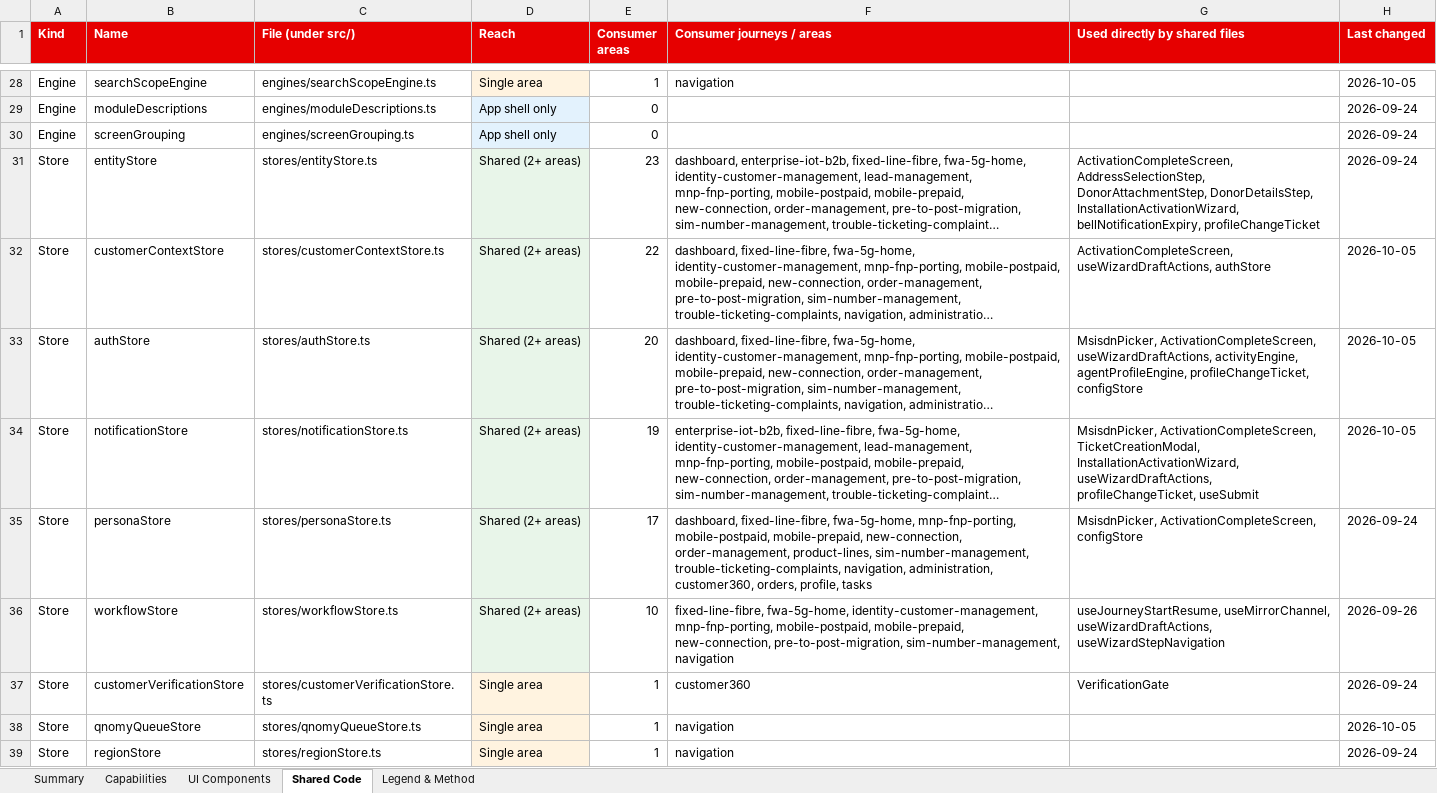
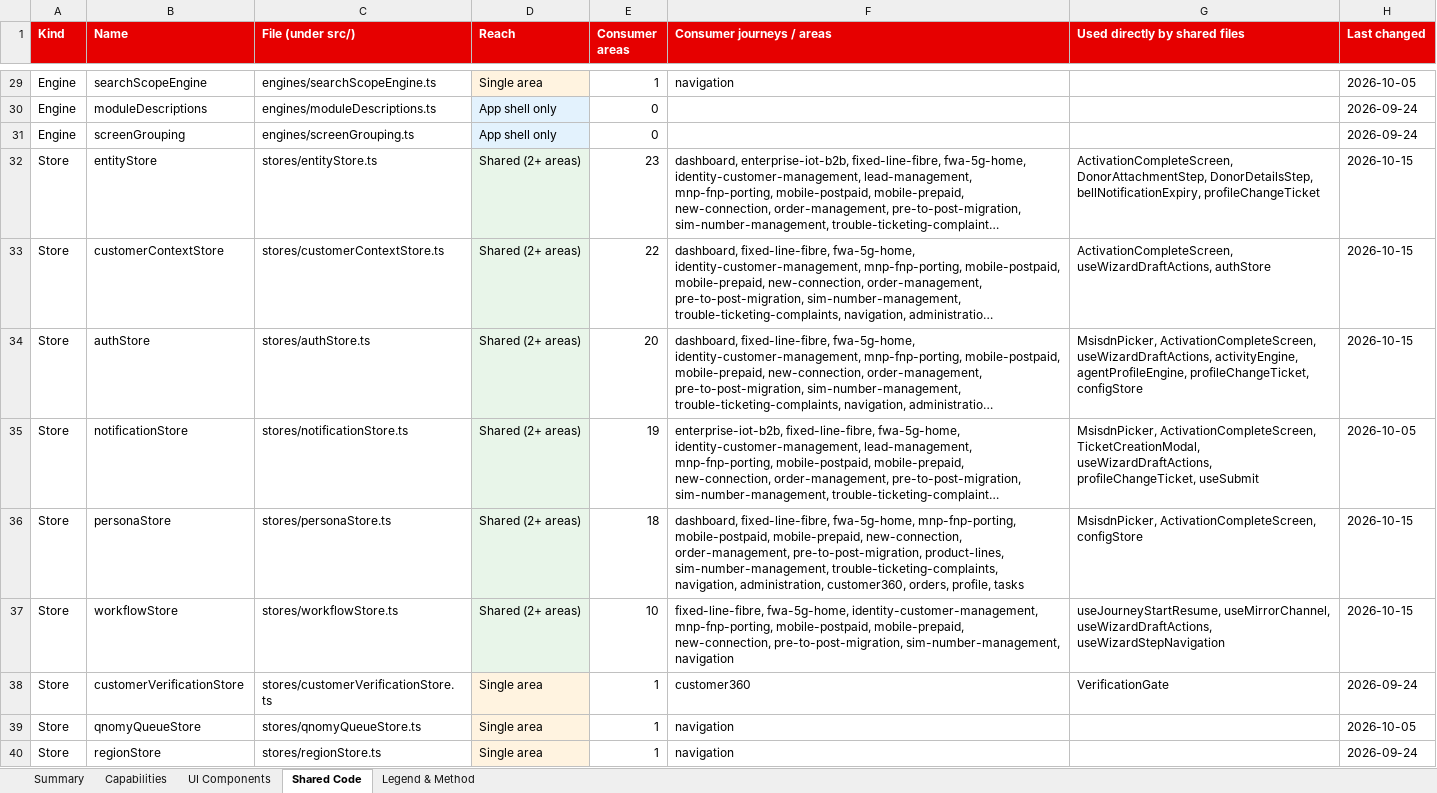
Before and after one commit to parithys/vfq-dxp, an Excel workbook: vfq-dxp-app/reference/outputs/Reusable_Capabilities_Inventory_Reference.xlsx, sheet Shared Code, drawn as a sheet; only a part is shown, gaps mark what is left out; long unchanged cells end in …; values as stored, in another font and other column widths than the file's, no borders; addresses are those after the commit; the diff covers the shown part only; the diff names each change by its address in the sheet, - before the commit and + after, or states it on an @@ line.

```diff
--- a/vfq-dxp-app/reference/outputs/Reusable_Capabilities_Inventory_Reference.xlsx (sheet Shared Code)
+++ b/vfq-dxp-app/reference/outputs/Reusable_Capabilities_Inventory_Reference.xlsx (sheet Shared Code)
-G32 (Used directly by shared files): ActivationCompleteScreen, AddressSelectionStep, DonorAttachmentStep, DonorDetailsStep, InstallationActivationWizard, bellNotificationExpiry, profileChangeTicket
+G32 (Used directly by shared files): ActivationCompleteScreen, DonorAttachmentStep, DonorDetailsStep, bellNotificationExpiry, profileChangeTicket
-H32 (Last changed): 2026-09-24
+H32 (Last changed): 2026-10-15
-H33:H34 (Last changed): 2026-10-05
+H33:H34 (Last changed): 2026-10-15
-G35 (Used directly by shared files): …ActivationCompleteScreen, TicketCreationModal, InstallationActivationWizard, useWizardDraftActions, profileChangeTicket,…
+G35 (Used directly by shared files): …ActivationCompleteScreen, TicketCreationModal, useWizardDraftActions, profileChangeTicket,…
-E36 (Consumer areas): 17
+E36 (Consumer areas): 18
-F36 (Consumer journeys / areas): …new-connection, order-management, product-lines, sim-number-management,…
+F36 (Consumer journeys / areas): …new-connection, order-management, pre-to-post-migration, product-lines, sim-number-management,…
-H36 (Last changed): 2026-09-24
+H36 (Last changed): 2026-10-15
-H37 (Last changed): 2026-09-26
+H37 (Last changed): 2026-10-15
```
Also changed, not shown: 6 added rows, 3 removed rows and 30 edited cells elsewhere in this sheet, sheet UI Components, sheet Capabilities, sheet Summary, vfq-dxp-app/reference/outputs/01 Test_Data.xlsx, vfq-dxp-app/reference/outputs/02 Customer-Inventory.xlsx, 44 other files.
